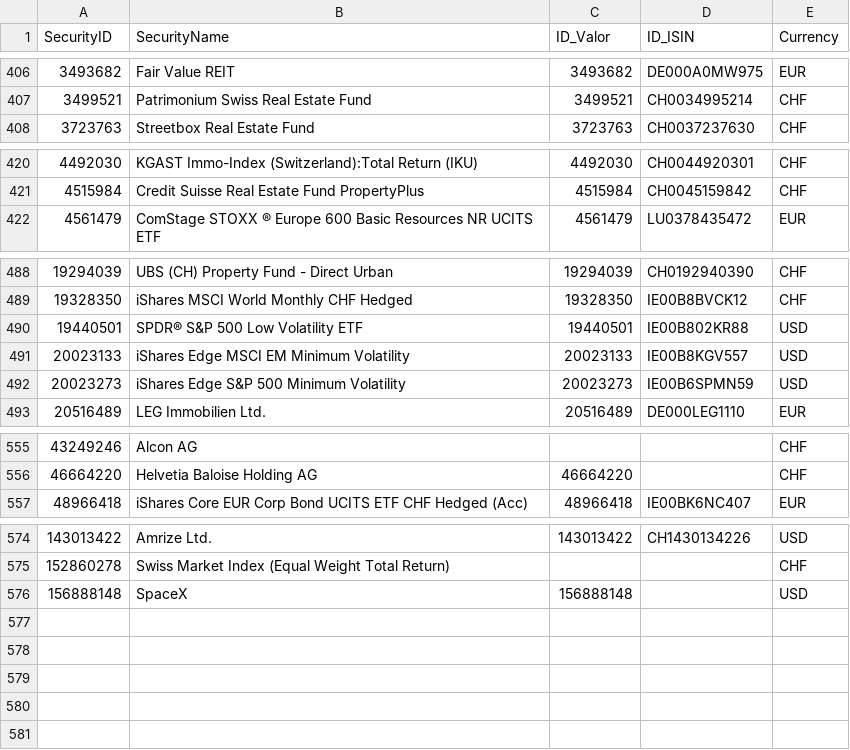
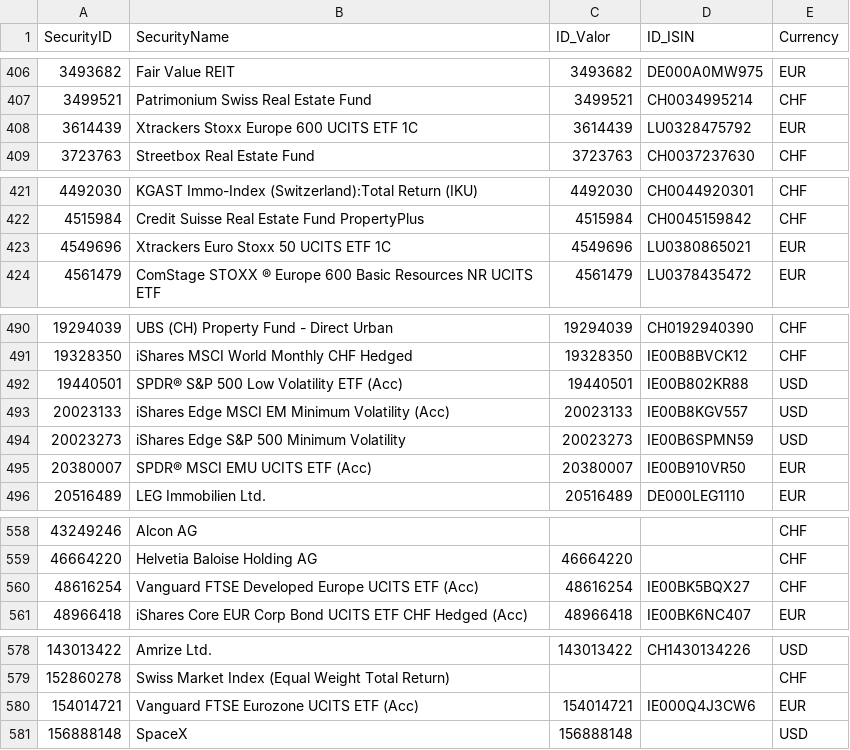
Before and after one commit to Munotstadt/codingpilot, a CSV file: Data/security_master.csv, drawn as a sheet; only a part is shown, gaps mark what is left out; the diff covers the shown part only.

```diff
--- a/Data/security_master.csv
+++ b/Data/security_master.csv
@@ -407,2 +407,3 @@ SecurityID,SecurityName,ID_Valor,ID_ISIN,Currency
 3499521,Patrimonium Swiss Real Estate Fund,3499521,CH0034995214,CHF
+3614439,Xtrackers Stoxx Europe 600 UCITS ETF 1C,3614439,LU0328475792,EUR
 3723763,Streetbox Real Estate Fund,3723763,CH0037237630,CHF
@@ -421,2 +422,3 @@ SecurityID,SecurityName,ID_Valor,ID_ISIN,Currency
 4515984,Credit Suisse Real Estate Fund PropertyPlus,4515984,CH0045159842,CHF
+4549696,Xtrackers Euro Stoxx 50 UCITS ETF 1C,4549696,LU0380865021,EUR
 4561479,ComStage STOXX ® Europe 600 Basic Resources NR UCITS ETF,4561479,LU0378435472,EUR
@@ -489,5 +491,6 @@ SecurityID,SecurityName,ID_Valor,ID_ISIN,Currency
 19328350,iShares MSCI World Monthly CHF Hedged,19328350,IE00B8BVCK12,CHF
-19440501,SPDR® S&P 500 Low Volatility ETF,19440501,IE00B802KR88,USD
-20023133,iShares Edge MSCI EM Minimum Volatility,20023133,IE00B8KGV557,USD
+19440501,SPDR® S&P 500 Low Volatility ETF (Acc),19440501,IE00B802KR88,USD
+20023133,iShares Edge MSCI EM Minimum Volatility (Acc),20023133,IE00B8KGV557,USD
 20023273,iShares Edge S&P 500 Minimum Volatility,20023273,IE00B6SPMN59,USD
+20380007,SPDR® MSCI EMU UCITS ETF (Acc),20380007,IE00B910VR50,EUR
 20516489,LEG Immobilien Ltd.,20516489,DE000LEG1110,EUR
@@ -556,2 +559,3 @@ SecurityID,SecurityName,ID_Valor,ID_ISIN,Currency
 46664220,Helvetia Baloise Holding AG,46664220,,CHF
+48616254,Vanguard FTSE Developed Europe UCITS ETF (Acc),48616254,IE00BK5BQX27,CHF
 48966418,iShares Core EUR Corp Bond UCITS ETF CHF Hedged (Acc),48966418,IE00BK6NC407,EUR
@@ -575,2 +579,3 @@ SecurityID,SecurityName,ID_Valor,ID_ISIN,Currency
 152860278,Swiss Market Index (Equal Weight Total Return),,,CHF
+154014721,Vanguard FTSE Eurozone UCITS ETF (Acc),154014721,IE000Q4J3CW6,EUR
 156888148,SpaceX,156888148,,USD
```
Also changed, not shown: 14 edited cells elsewhere in this file.
